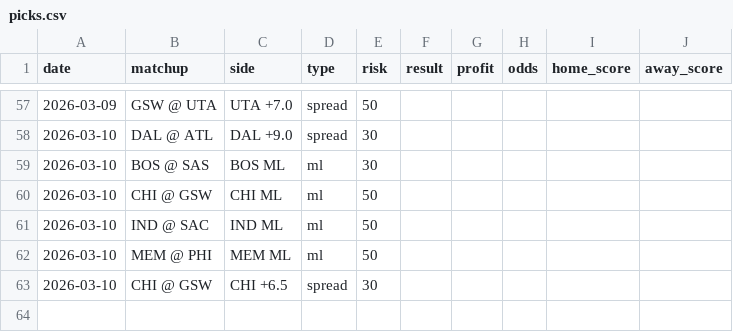
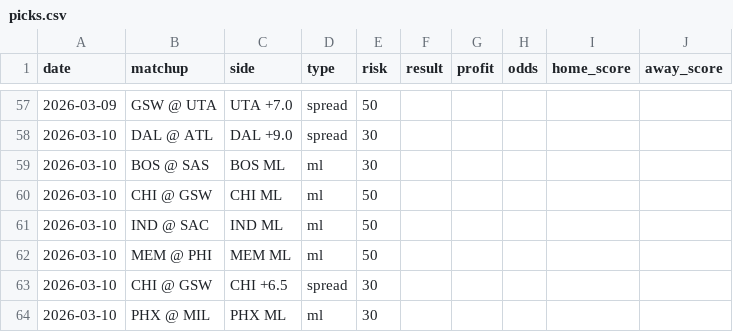
Before and after one commit to jack-more/nbasim, a CSV file: data/picks.csv, drawn as a sheet; only a part is shown, gaps mark what is left out.

```diff
--- a/data/picks.csv
+++ b/data/picks.csv
@@ -63 +63,2 @@ date,matchup,side,type,risk,result,profit,odds,home_score,away_score
 2026-03-10,CHI @ GSW,CHI +6.5,spread,30,,,,,
+2026-03-10,PHX @ MIL,PHX ML,ml,30,,,,,
```
Also changed, not shown: 6 other files.
